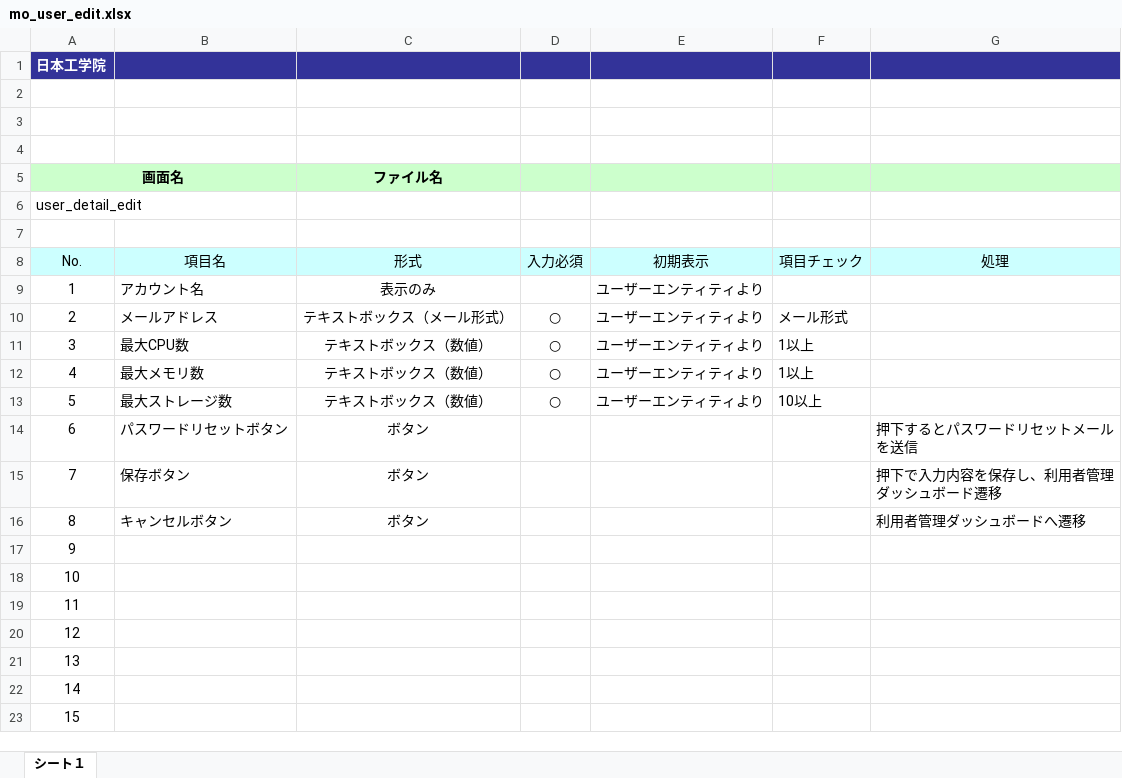
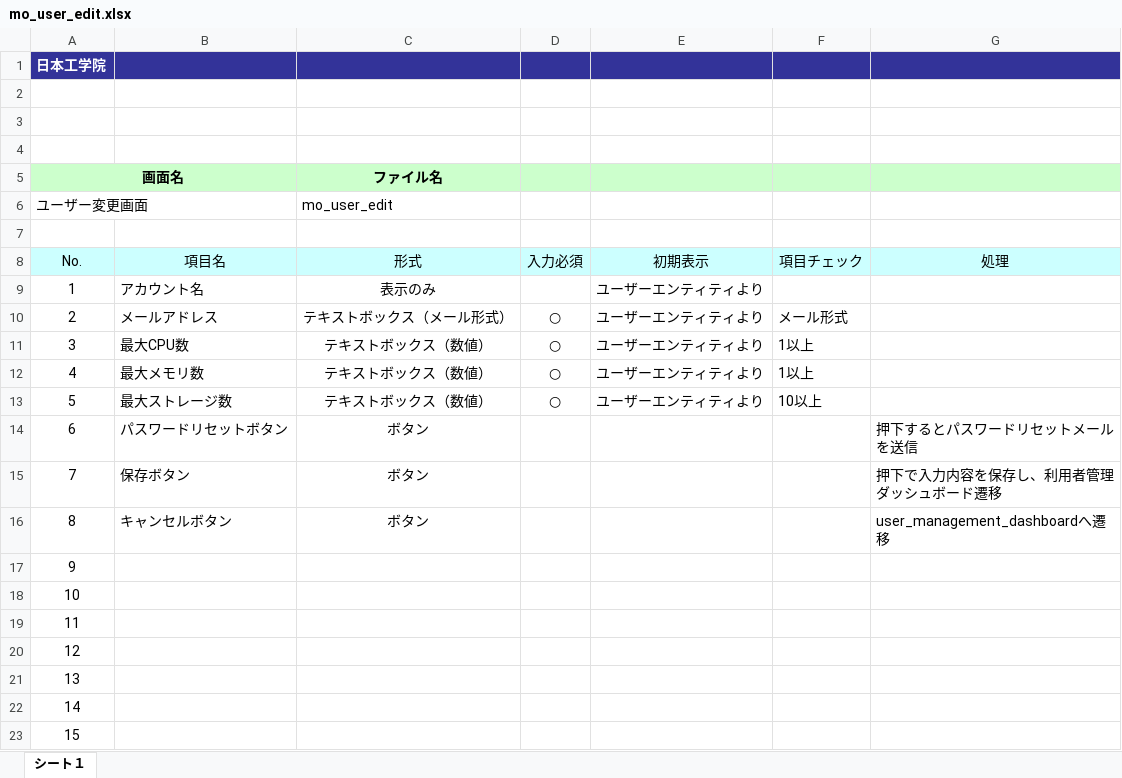
Before and after one commit to okkass/Kamata-Cloud-Infrastructure, an Excel workbook: docs/画面項目定義書/user_management/mo_user_edit.xlsx, sheet シート１, drawn as a sheet; only a part is shown; values as stored, in another font and other column widths than the file's, no borders; charts and pictures not drawn; removed rows and columns are numbered as before the commit, all else as after; the diff names each change by its address in the sheet, - before the commit and + after, or states it on an @@ line.

Commit message:
編集/点検:user_management

```diff
--- a/docs/画面項目定義書/user_management/mo_user_edit.xlsx (sheet シート１)
+++ b/docs/画面項目定義書/user_management/mo_user_edit.xlsx (sheet シート１)
-row 6: user_detail_edit
+row 6: ユーザー変更画面 |  | mo_user_edit
-G16 (処理): 利用者管理ダッシュボードへ遷移
+G16 (処理): user_management_dashboardへ遷移
```
Also changed, not shown: docs/画面項目定義書/user_management/mo_user_add.xlsx, docs/画面項目定義書/user_management/user_detail.xlsx, 1 other file.
